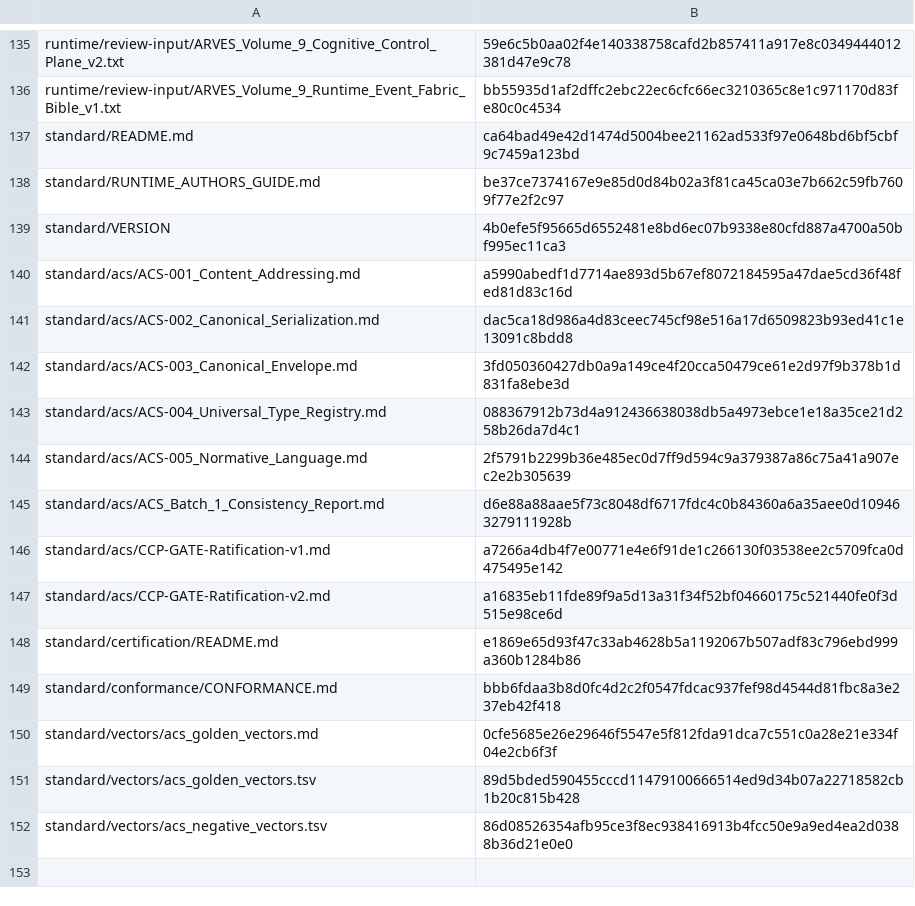
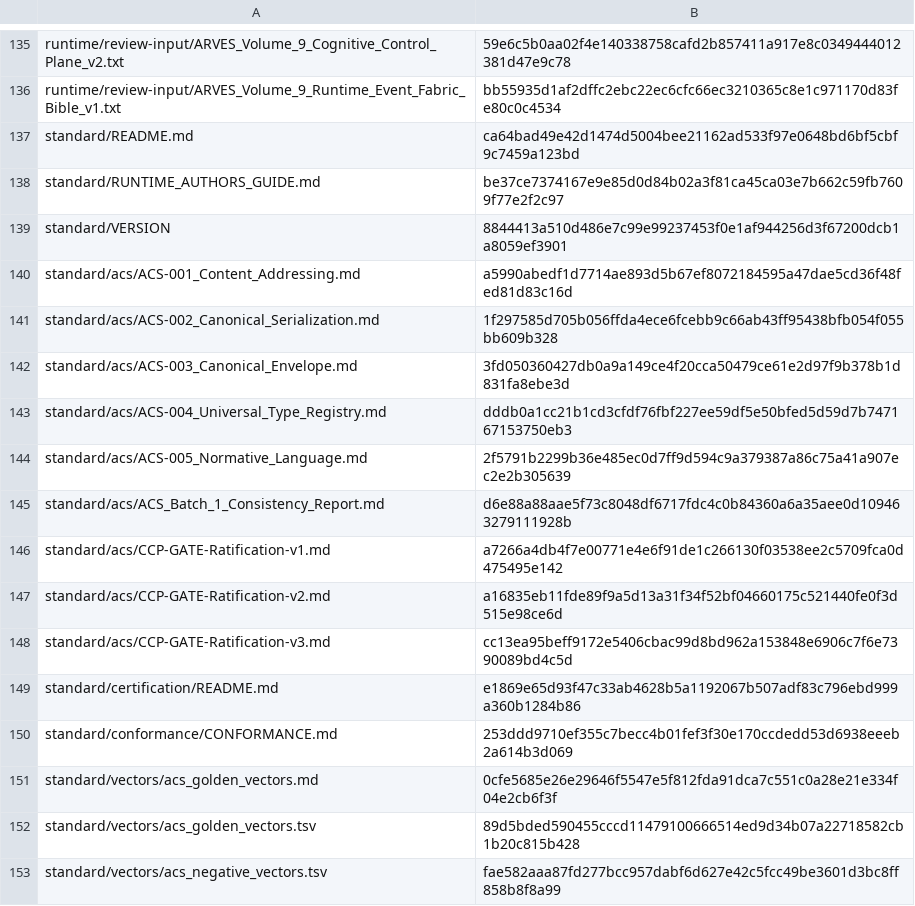
Before and after one commit to arves-org/arves, a TSV file: verification/freeze/freeze_manifest.tsv, drawn as a sheet; only a part is shown, gaps mark what is left out.

```diff
--- a/verification/freeze/freeze_manifest.tsv
+++ b/verification/freeze/freeze_manifest.tsv
@@ -138,7 +138,7 @@ standard/README.md	ca64bad49e42d1474d5004bee21162ad533f97e0648bd6bf5cbf9c7459a12
 standard/RUNTIME_AUTHORS_GUIDE.md	be37ce7374167e9e85d0d84b02a3f81ca45ca03e7b662c59fb7609f77e2f2c97
-standard/VERSION	4b0efe5f95665d6552481e8bd6ec07b9338e80cfd887a4700a50bf995ec11ca3
+standard/VERSION	8844413a510d486e7c99e99237453f0e1af944256d3f67200dcb1a8059ef3901
 standard/acs/ACS-001_Content_Addressing.md	a5990abedf1d7714ae893d5b67ef8072184595a47dae5cd36f48fed81d83c16d
-standard/acs/ACS-002_Canonical_Serialization.md	dac5ca18d986a4d83ceec745cf98e516a17d6509823b93ed41c1e13091c8bdd8
+standard/acs/ACS-002_Canonical_Serialization.md	1f297585d705b056ffda4ece6fcebb9c66ab43ff95438bfb054f055bb609b328
 standard/acs/ACS-003_Canonical_Envelope.md	3fd050360427db0a9a149ce4f20cca50479ce61e2d97f9b378b1d831fa8ebe3d
-standard/acs/ACS-004_Universal_Type_Registry.md	088367912b73d4a912436638038db5a4973ebce1e18a35ce21d258b26da7d4c1
+standard/acs/ACS-004_Universal_Type_Registry.md	dddb0a1cc21b1cd3cfdf76fbf227ee59df5e50bfed5d59d7b747167153750eb3
 standard/acs/ACS-005_Normative_Language.md	2f5791b2299b36e485ec0d7ff9d594c9a379387a86c75a41a907ec2e2b305639
@@ -147,6 +147,7 @@ standard/acs/CCP-GATE-Ratification-v1.md	a7266a4db4f7e00771e4e6f91de1c266130f035
 standard/acs/CCP-GATE-Ratification-v2.md	a16835eb11fde89f9a5d13a31f34f52bf04660175c521440fe0f3d515e98ce6d
+standard/acs/CCP-GATE-Ratification-v3.md	cc13ea95beff9172e5406cbac99d8bd962a153848e6906c7f6e7390089bd4c5d
 standard/certification/README.md	e1869e65d93f47c33ab4628b5a1192067b507adf83c796ebd999a360b1284b86
-standard/conformance/CONFORMANCE.md	bbb6fdaa3b8d0fc4d2c2f0547fdcac937fef98d4544d81fbc8a3e237eb42f418
+standard/conformance/CONFORMANCE.md	253ddd9710ef355c7becc4b01fef3f30e170ccdedd53d6938eeeb2a614b3d069
 standard/vectors/acs_golden_vectors.md	0cfe5685e26e29646f5547e5f812fda91dca7c551c0a28e21e334f04e2cb6f3f
 standard/vectors/acs_golden_vectors.tsv	89d5bded590455cccd11479100666514ed9d34b07a22718582cb1b20c815b428
-standard/vectors/acs_negative_vectors.tsv	86d08526354afb95ce3f8ec938416913b4fcc50e9a9ed4ea2d0388b36d21e0e0
+standard/vectors/acs_negative_vectors.tsv	fae582aaa87fd277bcc957dabf6d627e42c5fcc49be3601d3bc8ff858b8f8a99
```
Also changed, not shown: standard/vectors/acs_negative_vectors.tsv, verification/ccp-drafts/candidate_negative_vectors.tsv, 8 other files.
